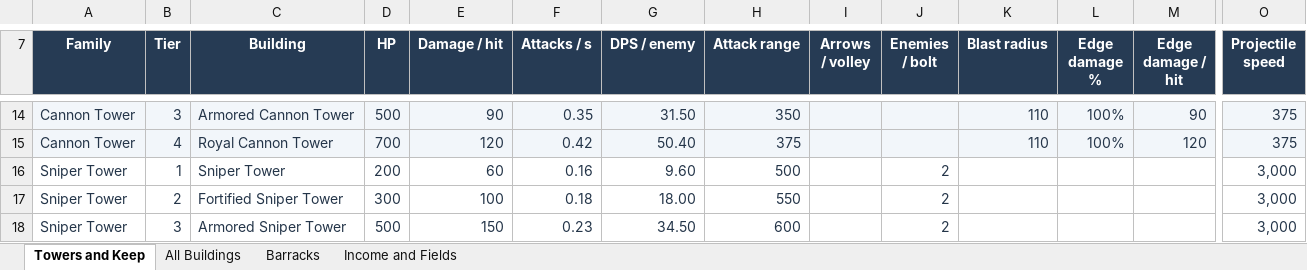
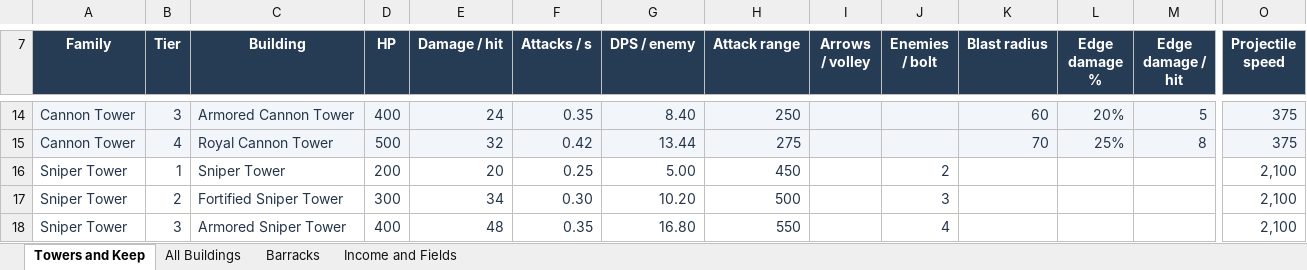
Before and after one commit to 3WeaponGames/herokingdomdefense, an Excel workbook: Building Stats.xlsx, sheet Towers and Keep, drawn as a sheet; only a part is shown, gaps mark what is left out; values as stored, in another font and other column widths than the file's, no borders; table styles not drawn; the diff covers the shown part only; the diff names each change by its address in the sheet, - before the commit and + after, or states it on an @@ line.

```diff
--- a/Building Stats.xlsx (sheet Towers and Keep)
+++ b/Building Stats.xlsx (sheet Towers and Keep)
-D14 (HP): 500
+D14 (HP): 400
-E14 (Damage / hit): 90
+E14 (Damage / hit): 24
-G14 (DPS / enemy): 31.50
+G14 (DPS / enemy): 8.40
-H14 (Attack range): 350
+H14 (Attack range): 250
-K14 (Blast radius): 110
+K14 (Blast radius): 60
-L14 (Edge damage %): 100%
+L14 (Edge damage %): 20%
-M14 (Edge damage / hit): 90
+M14 (Edge damage / hit): 5
-D15 (HP): 700
+D15 (HP): 500
-E15 (Damage / hit): 120
+E15 (Damage / hit): 32
-G15 (DPS / enemy): 50.40
+G15 (DPS / enemy): 13.44
-H15 (Attack range): 375
+H15 (Attack range): 275
-K15 (Blast radius): 110
+K15 (Blast radius): 70
-L15 (Edge damage %): 100%
+L15 (Edge damage %): 25%
-M15 (Edge damage / hit): 120
+M15 (Edge damage / hit): 8
-E16 (Damage / hit): 60
+E16 (Damage / hit): 20
-F16 (Attacks / s): 0.16
+F16 (Attacks / s): 0.25
-G16 (DPS / enemy): 9.60
+G16 (DPS / enemy): 5.00
-H16 (Attack range): 500
+H16 (Attack range): 450
-O16:O18 (Projectile speed): 3,000
+O16:O18 (Projectile speed): 2,100
-E17 (Damage / hit): 100
+E17 (Damage / hit): 34
-F17 (Attacks / s): 0.18
+F17 (Attacks / s): 0.30
-G17 (DPS / enemy): 18.00
+G17 (DPS / enemy): 10.20
-H17 (Attack range): 550
+H17 (Attack range): 500
-J17 (Enemies / bolt): 2
+J17 (Enemies / bolt): 3
-D18 (HP): 500
+D18 (HP): 400
-E18 (Damage / hit): 150
+E18 (Damage / hit): 48
-F18 (Attacks / s): 0.23
+F18 (Attacks / s): 0.35
-G18 (DPS / enemy): 34.50
+G18 (DPS / enemy): 16.80
-H18 (Attack range): 600
+H18 (Attack range): 550
-J18 (Enemies / bolt): 2
+J18 (Enemies / bolt): 4
```
Also changed, not shown: 70 edited cells and cell formats elsewhere in this sheet, 2 other files.
